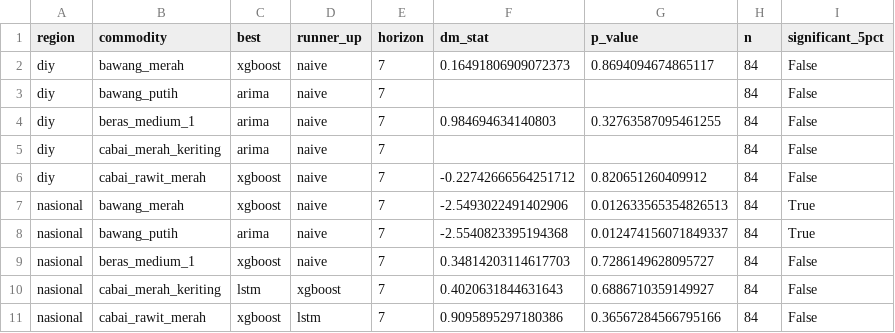
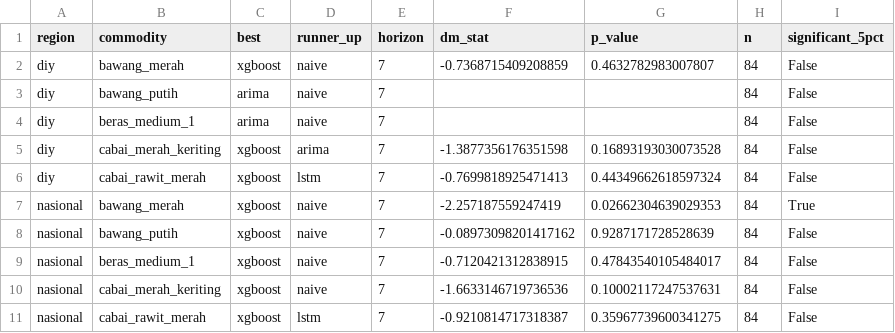
Before and after one commit to BenyRonald77/pangancast, a CSV file: outputs/dm_test.csv, drawn as a sheet.

```diff
--- a/outputs/dm_test.csv
+++ b/outputs/dm_test.csv
@@ -1,11 +1,11 @@
 region,commodity,best,runner_up,horizon,dm_stat,p_value,n,significant_5pct
-diy,bawang_merah,xgboost,naive,7,0.16491806909072373,0.8694094674865117,84,False
+diy,bawang_merah,xgboost,naive,7,-0.7368715409208859,0.4632782983007807,84,False
 diy,bawang_putih,arima,naive,7,,,84,False
-diy,beras_medium_1,arima,naive,7,0.984694634140803,0.32763587095461255,84,False
-diy,cabai_merah_keriting,arima,naive,7,,,84,False
-diy,cabai_rawit_merah,xgboost,naive,7,-0.22742666564251712,0.820651260409912,84,False
-nasional,bawang_merah,xgboost,naive,7,-2.5493022491402906,0.012633565354826513,84,True
-nasional,bawang_putih,arima,naive,7,-2.5540823395194368,0.012474156071849337,84,True
-nasional,beras_medium_1,xgboost,naive,7,0.34814203114617703,0.7286149628095727,84,False
-nasional,cabai_merah_keriting,lstm,xgboost,7,0.4020631844631643,0.6886710359149927,84,False
-nasional,cabai_rawit_merah,xgboost,lstm,7,0.9095895297180386,0.36567284566795166,84,False
+diy,beras_medium_1,arima,naive,7,,,84,False
+diy,cabai_merah_keriting,xgboost,arima,7,-1.3877356176351598,0.16893193030073528,84,False
+diy,cabai_rawit_merah,xgboost,lstm,7,-0.7699818925471413,0.44349662618597324,84,False
+nasional,bawang_merah,xgboost,naive,7,-2.257187559247419,0.02662304639029353,84,True
+nasional,bawang_putih,xgboost,naive,7,-0.08973098201417162,0.9287171728528639,84,False
+nasional,beras_medium_1,xgboost,naive,7,-0.7120421312838915,0.47843540105484017,84,False
+nasional,cabai_merah_keriting,xgboost,naive,7,-1.6633146719736536,0.10002117247537631,84,False
+nasional,cabai_rawit_merah,xgboost,lstm,7,-0.9210814717318387,0.35967739600341275,84,False
```
Also changed, not shown: outputs/best_models.csv, outputs/metrics.csv, 10 other files.
